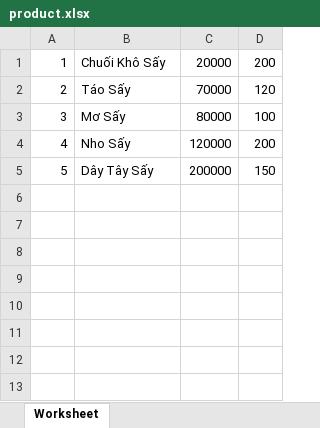
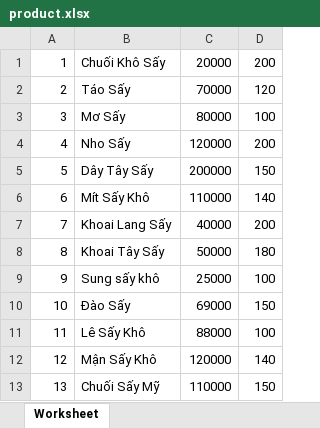
Before and after one commit to nguyendanhha2210/Do_an_1, an Excel workbook: public/Excel/product.xlsx, sheet Worksheet, drawn as a sheet; values as stored, in another font and other column widths than the file's, no borders; the diff names each change by its address in the sheet, - before the commit and + after, or states it on an @@ line.

```diff
--- a/public/Excel/product.xlsx (sheet Worksheet)
+++ b/public/Excel/product.xlsx (sheet Worksheet)
+row 6: 6 | Mít Sấy Khô | 110000 | 140
+row 7: 7 | Khoai Lang Sấy | 40000 | 200
+row 8: 8 | Khoai Tây Sấy | 50000 | 180
+row 9: 9 | Sung sấy khô | 25000 | 100
+row 10: 10 | Đào Sấy | 69000 | 150
+row 11: 11 | Lê Sấy Khô | 88000 | 100
+row 12: 12 | Mận Sấy Khô | 120000 | 140
+row 13: 13 | Chuối Sấy Mỹ | 110000 | 150
```
Also changed, not shown: public/Excel/types.xlsx, 4 other files.
